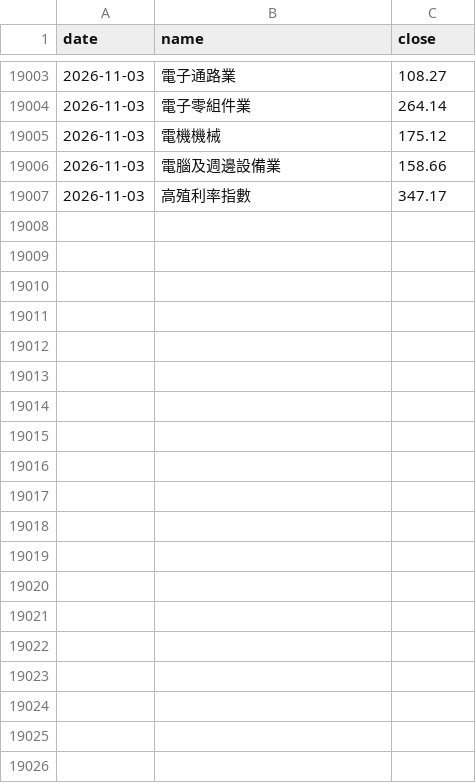
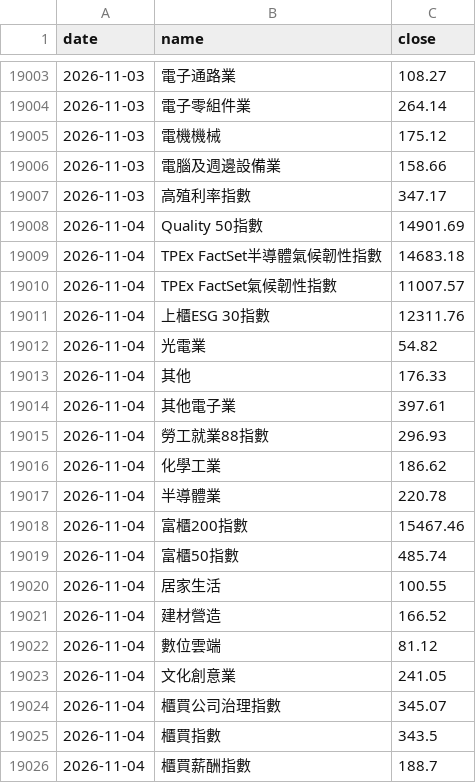
Before and after one commit to wind750/industrial_flow, a CSV file: data/tpex_indices.csv, drawn as a sheet; only a part is shown, gaps mark what is left out; the diff covers the shown part only.

```diff
--- a/data/tpex_indices.csv
+++ b/data/tpex_indices.csv
@@ -19007 +19007,20 @@ date,name,close
 2026-11-03,高殖利率指數,347.17
+2026-11-04,Quality 50指數,14901.69
+2026-11-04,TPEx FactSet半導體氣候韌性指數,14683.18
+2026-11-04,TPEx FactSet氣候韌性指數,11007.57
+2026-11-04,上櫃ESG 30指數,12311.76
+2026-11-04,光電業,54.82
+2026-11-04,其他,176.33
+2026-11-04,其他電子業,397.61
+2026-11-04,勞工就業88指數,296.93
+2026-11-04,化學工業,186.62
+2026-11-04,半導體業,220.78
+2026-11-04,富櫃200指數,15467.46
+2026-11-04,富櫃50指數,485.74
+2026-11-04,居家生活,100.55
+2026-11-04,建材營造,166.52
+2026-11-04,數位雲端,81.12
+2026-11-04,文化創意業,241.05
+2026-11-04,櫃買公司治理指數,345.07
+2026-11-04,櫃買指數,343.5
+2026-11-04,櫃買薪酬指數,188.7
```
Also changed, not shown: 15 added rows elsewhere in this file, 5 other files.
